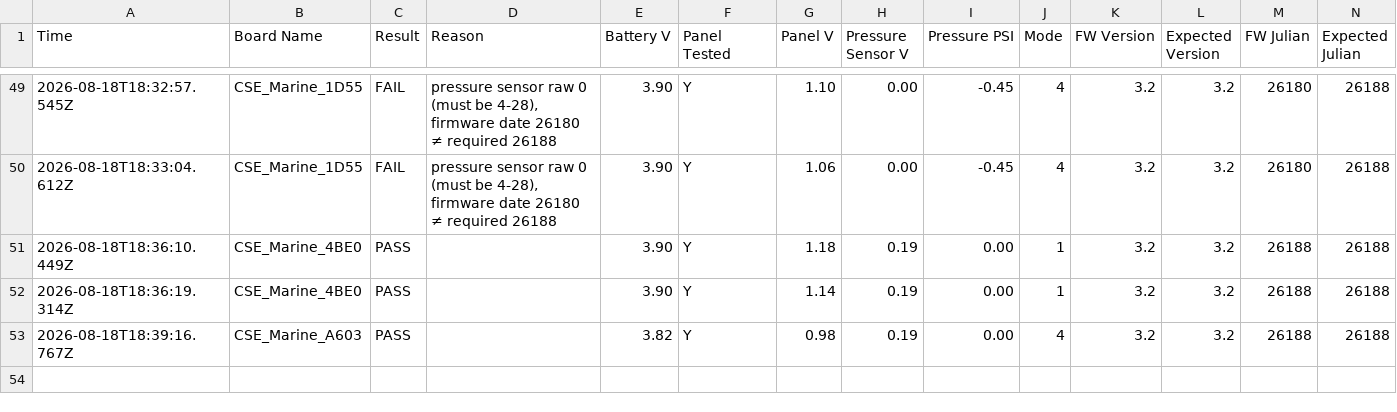
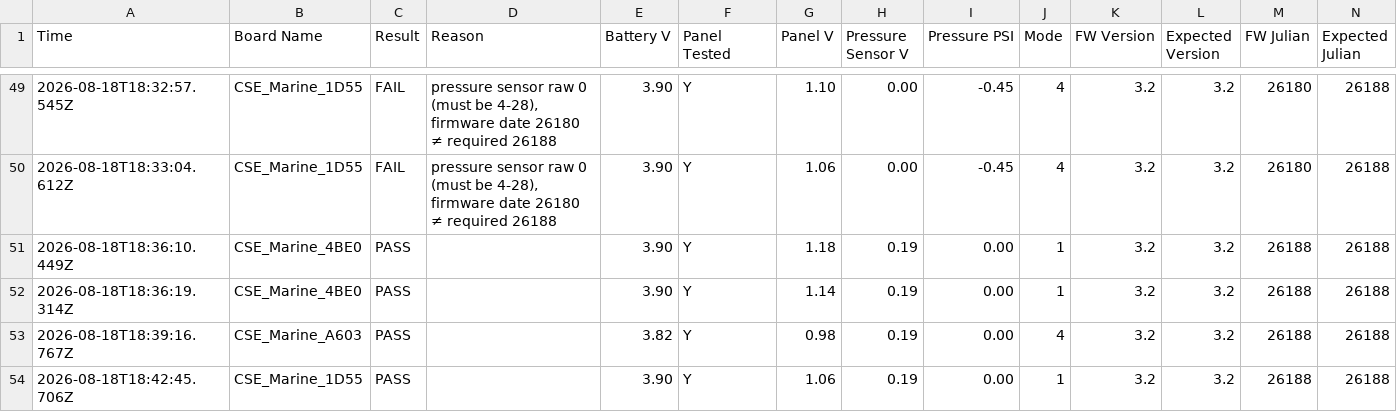
Before and after one commit to gmiedema-cse/Keepertech-logs, a CSV file: test_log.csv, drawn as a sheet; only a part is shown, gaps mark what is left out; the diff names each change by its address in the sheet, - before the commit and + after, or states it on an @@ line.

Commit message:
Update test log (53 results)

```diff
--- a/test_log.csv
+++ b/test_log.csv
+row 54: 2026-08-18T18:42:45.706Z | CSE_Marine_1D55 | PASS |  | 3.90 | Y | 1.06 | 0.19 | 0.00 | 1 | 3.2 | 3.2 | 26188 | 26188
```
